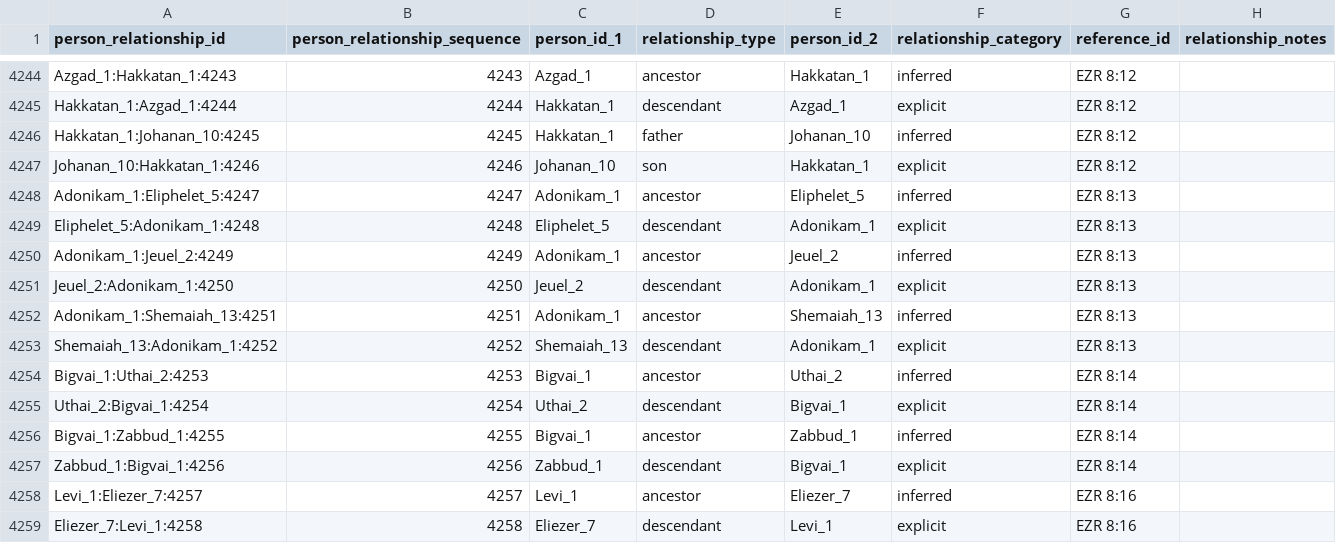
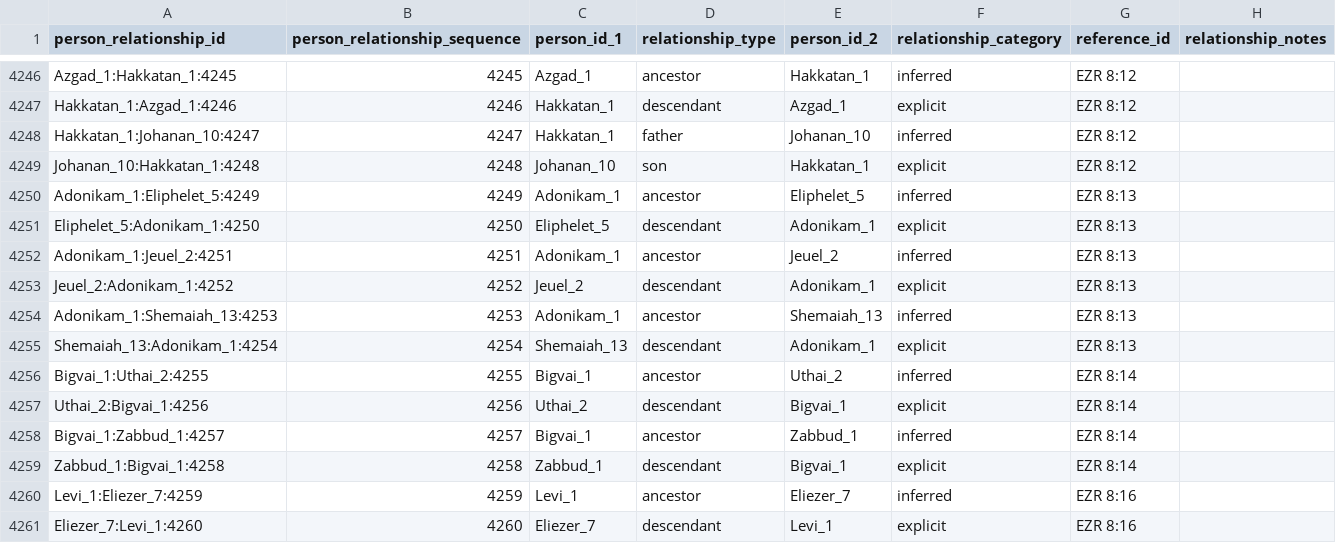
Before and after one commit to BradyStephenson/bible-data, a CSV file: BibleData-PersonRelationship.csv, drawn as a sheet; only a part is shown, gaps mark what is left out; addresses are those after the commit; the diff covers the shown part only; the diff names each change by its address in the sheet, - before the commit and + after, or states it on an @@ line.

```diff
--- a/BibleData-PersonRelationship.csv
+++ b/BibleData-PersonRelationship.csv
-A4246 (person_relationship_id): Azgad_1:Hakkatan_1:4243
+A4246 (person_relationship_id): Azgad_1:Hakkatan_1:4245
-B4246 (person_relationship_sequence): 4243
+B4246 (person_relationship_sequence): 4245
-A4247 (person_relationship_id): Hakkatan_1:Azgad_1:4244
+A4247 (person_relationship_id): Hakkatan_1:Azgad_1:4246
-B4247 (person_relationship_sequence): 4244
+B4247 (person_relationship_sequence): 4246
-A4248 (person_relationship_id): Hakkatan_1:Johanan_10:4245
+A4248 (person_relationship_id): Hakkatan_1:Johanan_10:4247
-B4248 (person_relationship_sequence): 4245
+B4248 (person_relationship_sequence): 4247
-A4249 (person_relationship_id): Johanan_10:Hakkatan_1:4246
+A4249 (person_relationship_id): Johanan_10:Hakkatan_1:4248
-B4249 (person_relationship_sequence): 4246
+B4249 (person_relationship_sequence): 4248
-A4250 (person_relationship_id): Adonikam_1:Eliphelet_5:4247
+A4250 (person_relationship_id): Adonikam_1:Eliphelet_5:4249
-B4250 (person_relationship_sequence): 4247
+B4250 (person_relationship_sequence): 4249
-A4251 (person_relationship_id): Eliphelet_5:Adonikam_1:4248
+A4251 (person_relationship_id): Eliphelet_5:Adonikam_1:4250
-B4251 (person_relationship_sequence): 4248
+B4251 (person_relationship_sequence): 4250
-A4252 (person_relationship_id): Adonikam_1:Jeuel_2:4249
+A4252 (person_relationship_id): Adonikam_1:Jeuel_2:4251
-B4252 (person_relationship_sequence): 4249
+B4252 (person_relationship_sequence): 4251
-A4253 (person_relationship_id): Jeuel_2:Adonikam_1:4250
+A4253 (person_relationship_id): Jeuel_2:Adonikam_1:4252
-B4253 (person_relationship_sequence): 4250
+B4253 (person_relationship_sequence): 4252
-A4254 (person_relationship_id): Adonikam_1:Shemaiah_13:4251
+A4254 (person_relationship_id): Adonikam_1:Shemaiah_13:4253
-B4254 (person_relationship_sequence): 4251
+B4254 (person_relationship_sequence): 4253
-A4255 (person_relationship_id): Shemaiah_13:Adonikam_1:4252
+A4255 (person_relationship_id): Shemaiah_13:Adonikam_1:4254
-B4255 (person_relationship_sequence): 4252
+B4255 (person_relationship_sequence): 4254
-A4256 (person_relationship_id): Bigvai_1:Uthai_2:4253
+A4256 (person_relationship_id): Bigvai_1:Uthai_2:4255
-B4256 (person_relationship_sequence): 4253
+B4256 (person_relationship_sequence): 4255
-A4257 (person_relationship_id): Uthai_2:Bigvai_1:4254
+A4257 (person_relationship_id): Uthai_2:Bigvai_1:4256
-B4257 (person_relationship_sequence): 4254
+B4257 (person_relationship_sequence): 4256
-A4258 (person_relationship_id): Bigvai_1:Zabbud_1:4255
+A4258 (person_relationship_id): Bigvai_1:Zabbud_1:4257
-B4258 (person_relationship_sequence): 4255
+B4258 (person_relationship_sequence): 4257
-A4259 (person_relationship_id): Zabbud_1:Bigvai_1:4256
+A4259 (person_relationship_id): Zabbud_1:Bigvai_1:4258
-B4259 (person_relationship_sequence): 4256
+B4259 (person_relationship_sequence): 4258
-A4260 (person_relationship_id): Levi_1:Eliezer_7:4257
+A4260 (person_relationship_id): Levi_1:Eliezer_7:4259
-B4260 (person_relationship_sequence): 4257
+B4260 (person_relationship_sequence): 4259
-A4261 (person_relationship_id): Eliezer_7:Levi_1:4258
+A4261 (person_relationship_id): Eliezer_7:Levi_1:4260
-B4261 (person_relationship_sequence): 4258
+B4261 (person_relationship_sequence): 4260
```
Also changed, not shown: 2 added rows, 2 removed rows and 90 edited cells elsewhere in this file.
